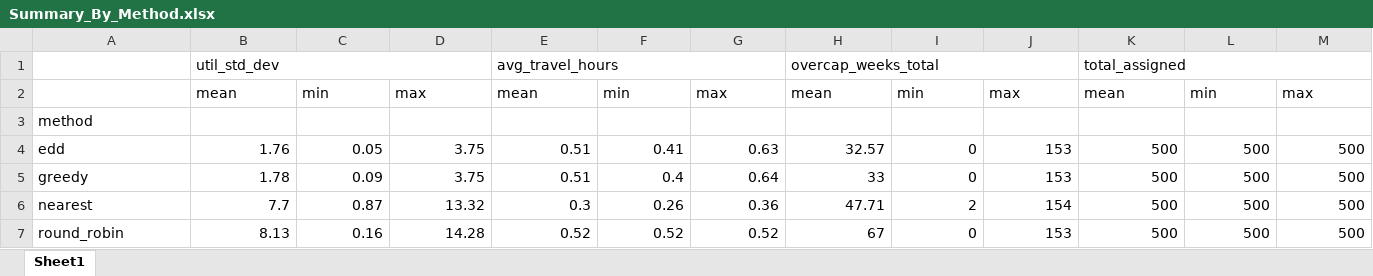
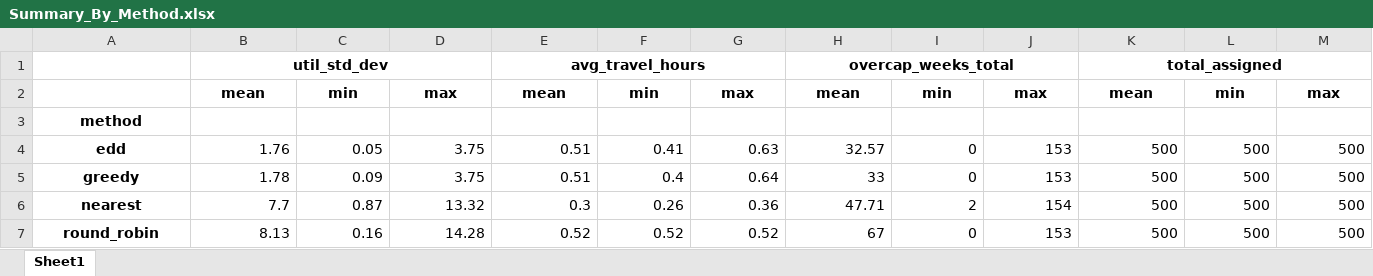
Before and after one commit to annehoogeveen1-ux/Planning-Scheduling, an Excel workbook: Provider_Stress_Output/Summary_By_Method.xlsx, sheet Sheet1, drawn as a sheet; values as stored, in another font and other column widths than the file's, no borders; the diff names each change by its address in the sheet, - before the commit and + after, or states it on an @@ line.

Commit message:
Dashboard update and slight change to provider pressure analysis

```diff
--- a/Provider_Stress_Output/Summary_By_Method.xlsx (sheet Sheet1)
+++ b/Provider_Stress_Output/Summary_By_Method.xlsx (sheet Sheet1)
@@ B1 bold: off → on, alignment: left → center @@
@@ E1 bold: off → on, alignment: left → center @@
@@ H1 bold: off → on, alignment: left → center @@
@@ K1 bold: off → on, alignment: left → center @@
@@ B2:M2 bold: off → on, alignment: left → center @@
@@ A3:A7 bold: off → on, alignment: left → center @@
```
Also changed, not shown: Provider_Stress_Output/Provider_Stress_Results.xlsx, Provider_Stress_Output/Summary_By_Scenario.xlsx, 5 other files.
